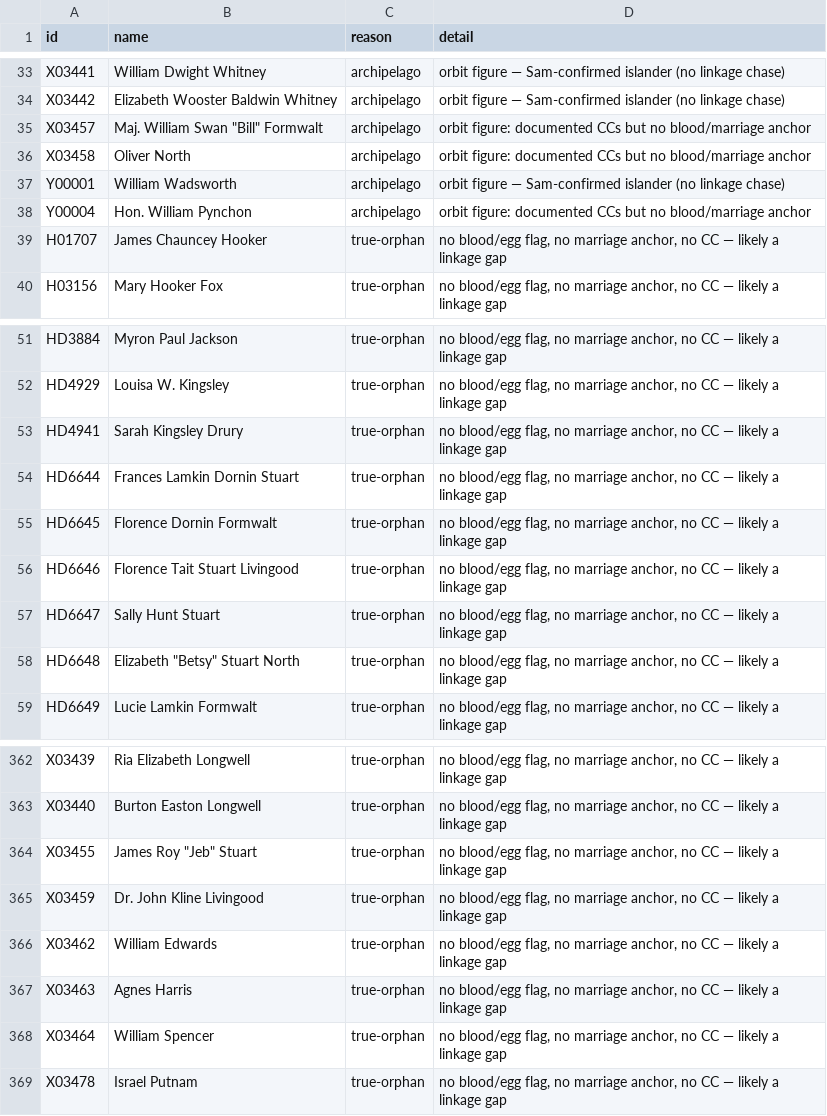
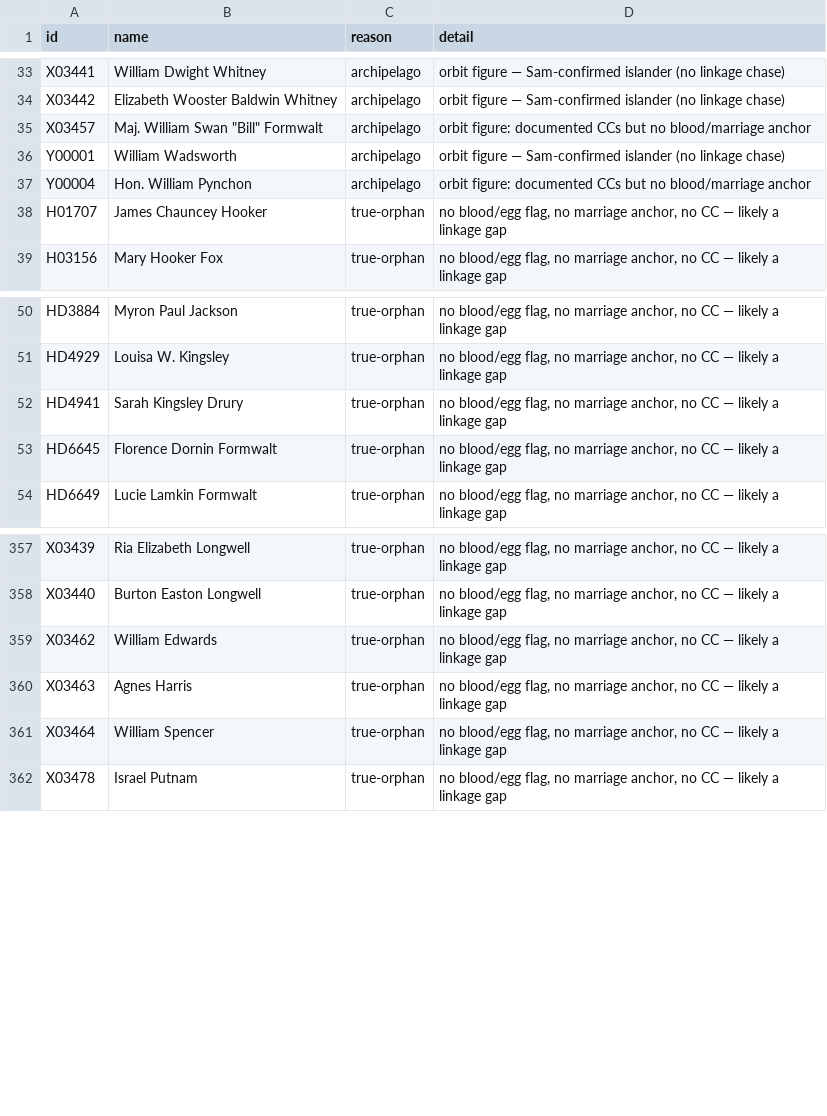
Before and after one commit to 35degrees/hookerfamily041726, a TSV file: seating-anomalies.tsv, drawn as a sheet; only a part is shown, gaps mark what is left out.

```diff
--- a/seating-anomalies.tsv
+++ b/seating-anomalies.tsv
@@ -35,3 +35,2 @@ X03442	Elizabeth Wooster Baldwin Whitney	archipelago	orbit figure — Sam-confir
 X03457	Maj. William Swan "Bill" Formwalt	archipelago	orbit figure: documented CCs but no blood/marriage anchor
-X03458	Oliver North	archipelago	orbit figure: documented CCs but no blood/marriage anchor
 Y00001	William Wadsworth	archipelago	orbit figure — Sam-confirmed islander (no linkage chase)
@@ -53,7 +52,3 @@ HD4929	Louisa W. Kingsley	true-orphan	no blood/egg flag, no marriage anchor, no
 HD4941	Sarah Kingsley Drury	true-orphan	no blood/egg flag, no marriage anchor, no CC — likely a linkage gap
-HD6644	Frances Lamkin Dornin Stuart	true-orphan	no blood/egg flag, no marriage anchor, no CC — likely a linkage gap
 HD6645	Florence Dornin Formwalt	true-orphan	no blood/egg flag, no marriage anchor, no CC — likely a linkage gap
-HD6646	Florence Tait Stuart Livingood	true-orphan	no blood/egg flag, no marriage anchor, no CC — likely a linkage gap
-HD6647	Sally Hunt Stuart	true-orphan	no blood/egg flag, no marriage anchor, no CC — likely a linkage gap
-HD6648	Elizabeth "Betsy" Stuart North	true-orphan	no blood/egg flag, no marriage anchor, no CC — likely a linkage gap
 HD6649	Lucie Lamkin Formwalt	true-orphan	no blood/egg flag, no marriage anchor, no CC — likely a linkage gap
@@ -363,4 +358,2 @@ X03439	Ria Elizabeth Longwell	true-orphan	no blood/egg flag, no marriage anchor,
 X03440	Burton Easton Longwell	true-orphan	no blood/egg flag, no marriage anchor, no CC — likely a linkage gap
-X03455	James Roy "Jeb" Stuart	true-orphan	no blood/egg flag, no marriage anchor, no CC — likely a linkage gap
-X03459	Dr. John Kline Livingood	true-orphan	no blood/egg flag, no marriage anchor, no CC — likely a linkage gap
 X03462	William Edwards	true-orphan	no blood/egg flag, no marriage anchor, no CC — likely a linkage gap
```
Also changed, not shown: 3 other files.
